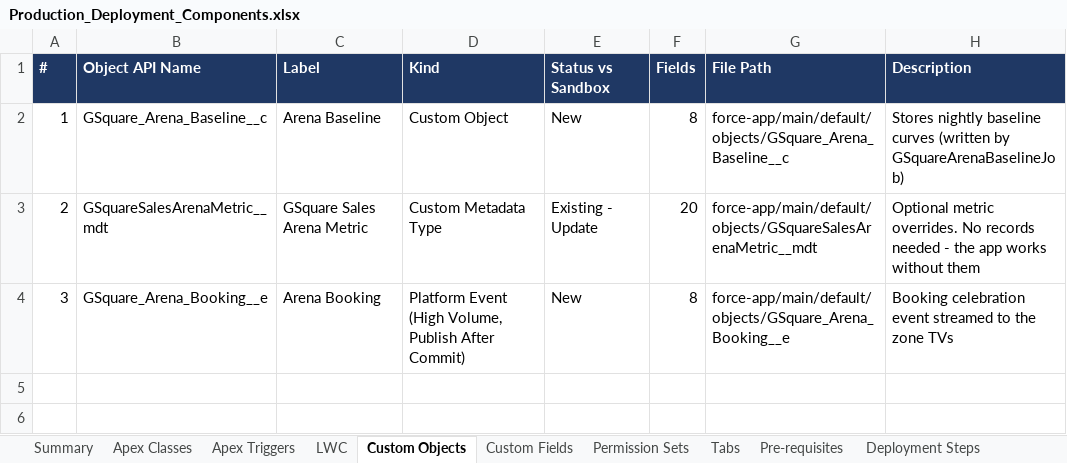
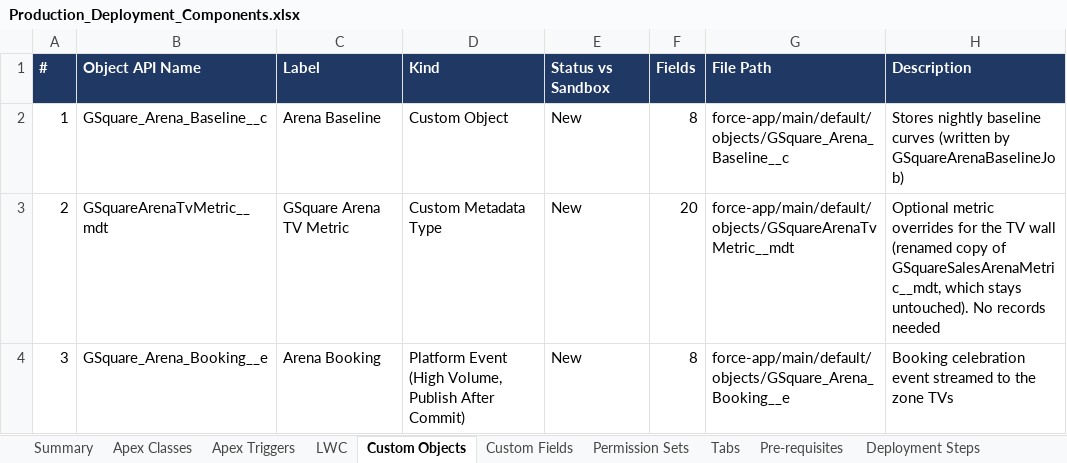
Before and after one commit to ejjigiripraveen-cloud/CallerPerformance-SalesArena, an Excel workbook: docs/deployment/Production_Deployment_Components.xlsx, sheet Custom Objects, drawn as a sheet; values as stored, in another font and other column widths than the file's, no borders; the diff names each change by its address in the sheet, - before the commit and + after, or states it on an @@ line.

```diff
--- a/docs/deployment/Production_Deployment_Components.xlsx (sheet Custom Objects)
+++ b/docs/deployment/Production_Deployment_Components.xlsx (sheet Custom Objects)
-B3 (Object API Name): GSquareSalesArenaMetric__mdt
+B3 (Object API Name): GSquareArenaTvMetric__mdt
-C3 (Label): GSquare Sales Arena Metric
+C3 (Label): GSquare Arena TV Metric
-E3 (Status vs Sandbox): Existing - Update
+E3 (Status vs Sandbox): New
-G3 (File Path): force-app/main/default/objects/GSquareSalesArenaMetric__mdt
+G3 (File Path): force-app/main/default/objects/GSquareArenaTvMetric__mdt
-H3 (Description): Optional metric overrides. No records needed - the app works without them
+H3 (Description): Optional metric overrides for the TV wall (renamed copy of GSquareSalesArenaMetric__mdt, which stays untouched). No records needed
```
Also changed, not shown: sheet Custom Fields, sheet Apex Classes, sheet Tabs, sheet LWC, sheet Summary, sheet Deployment Steps, 1 more sheet, 49 other files.
